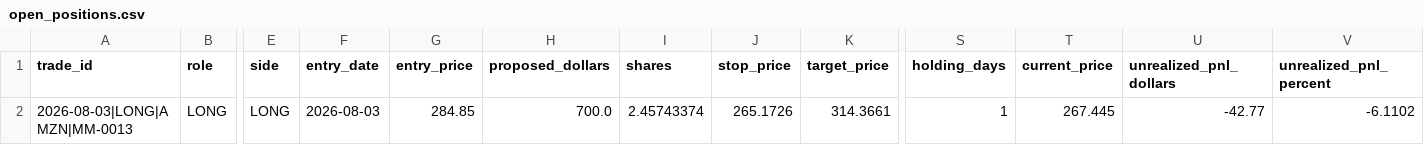
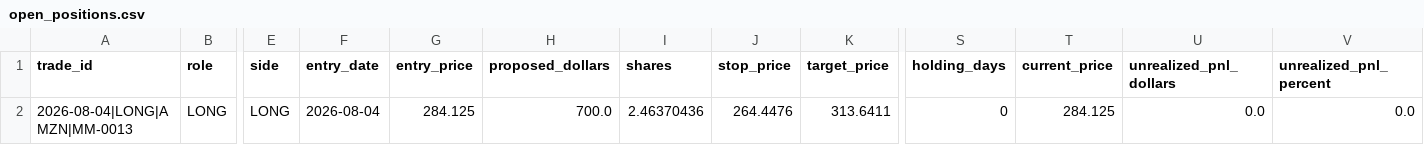
Before and after one commit to oscarlaneskinner/gold-trading-bot, a CSV file: reports/position_manager/open_positions.csv, drawn as a sheet; only a part is shown, gaps mark what is left out; the diff names each change by its address in the sheet, - before the commit and + after, or states it on an @@ line.

```diff
--- a/reports/position_manager/open_positions.csv
+++ b/reports/position_manager/open_positions.csv
-A2 (trade_id): 2026-08-03|LONG|AMZN|MM-0013
+A2 (trade_id): 2026-08-04|LONG|AMZN|MM-0013
-F2 (entry_date): 2026-08-03
+F2 (entry_date): 2026-08-04
-G2 (entry_price): 284.85
+G2 (entry_price): 284.125
-I2 (shares): 2.45743374
+I2 (shares): 2.46370436
-J2 (stop_price): 265.1726
+J2 (stop_price): 264.4476
-K2 (target_price): 314.3661
+K2 (target_price): 313.6411
-S2 (holding_days): 1
+S2 (holding_days): 0
-T2 (current_price): 267.445
+T2 (current_price): 284.125
-U2 (unrealized_pnl_dollars): -42.77
+U2 (unrealized_pnl_dollars): 0.0
-V2 (unrealized_pnl_percent): -6.1102
+V2 (unrealized_pnl_percent): 0.0
```
Also changed, not shown: 4 other files.
